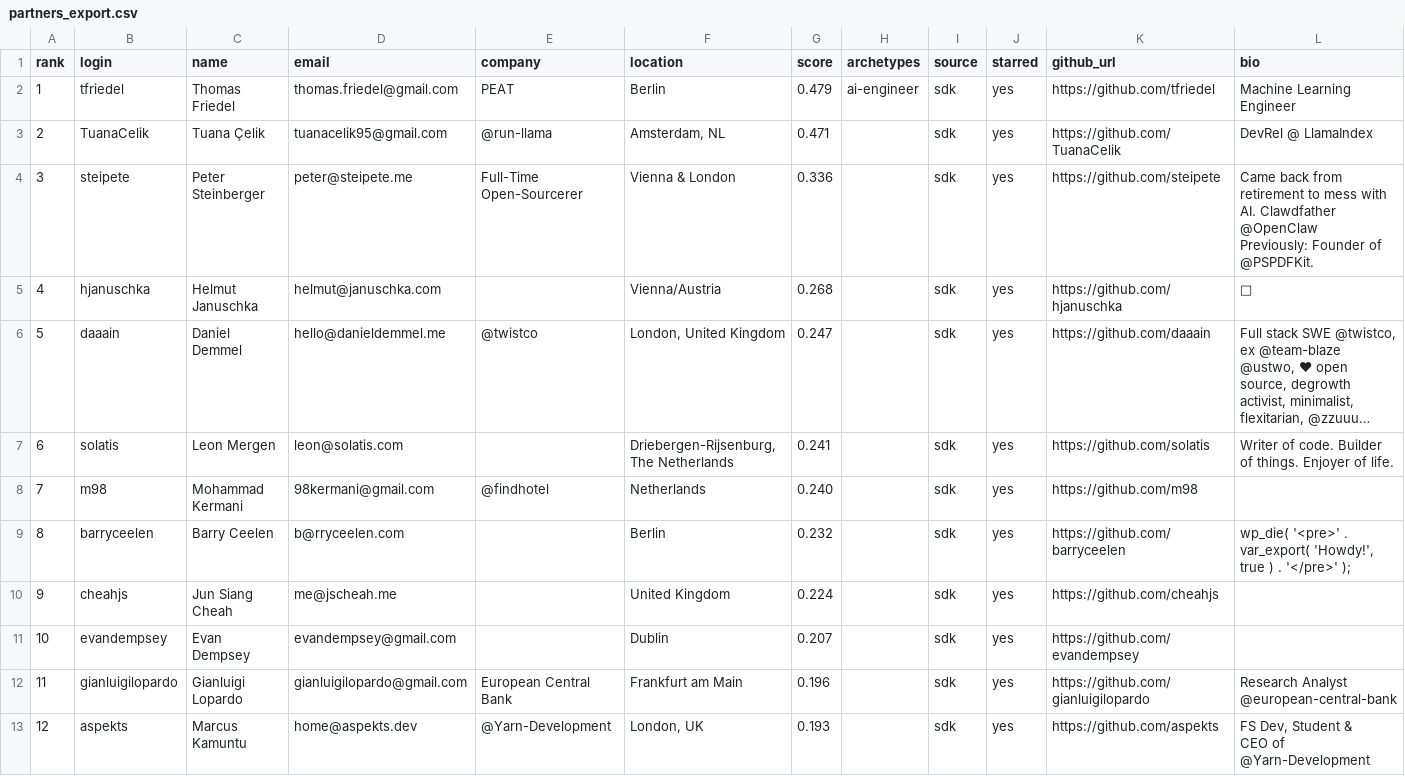
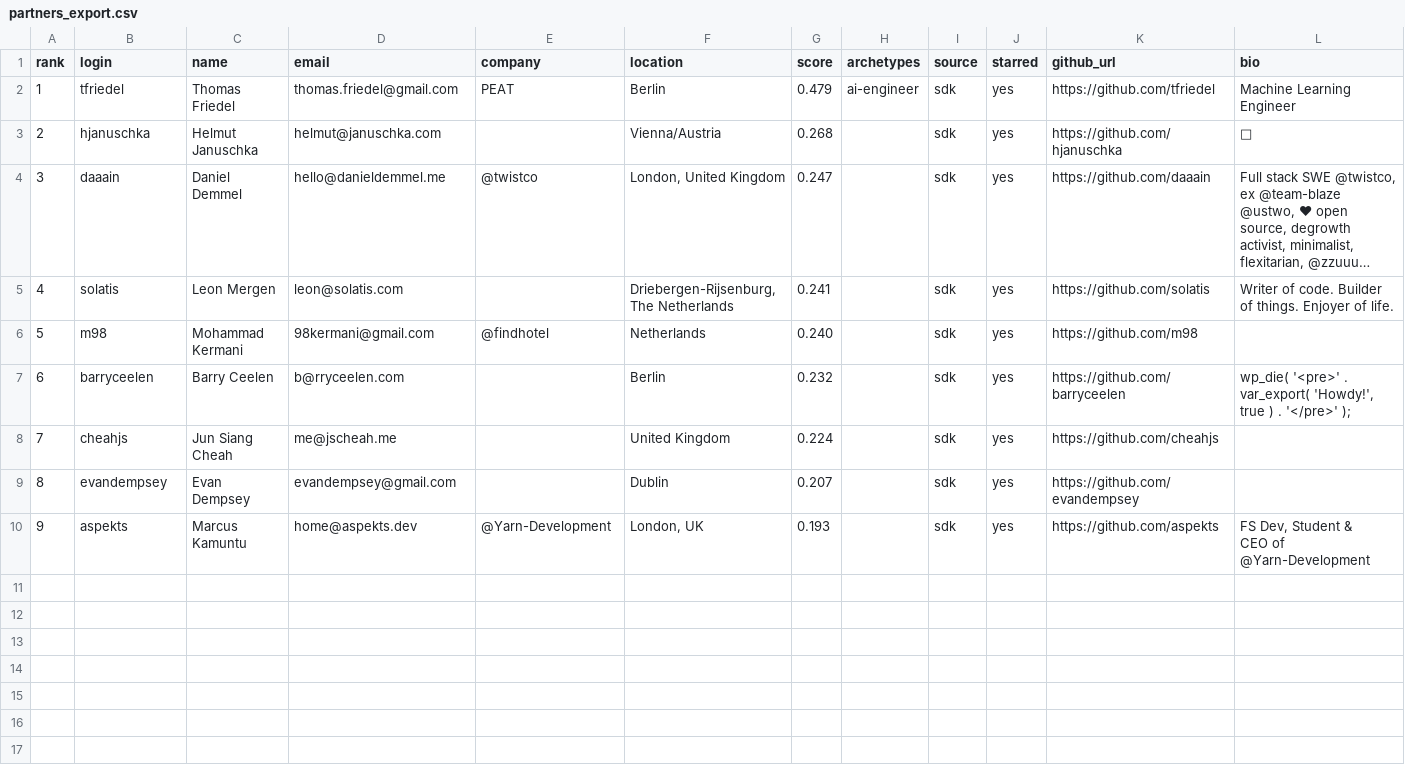
Before and after one commit to v9ai/ai-apps, a CSV file: apps/lead-gen/crates/github-patterns/partners_export.csv, drawn as a sheet; long unchanged cells end in …; removed rows and columns are numbered as before the commit, all else as after; ↵ is a line break in a cell; the diff names each change by its address in the sheet, - before the commit and + after, or states it on an @@ line.

Commit message:
(lead-gen): Final run — new token with `read:user` scope, `email` field restored in GraphQL, de-dup fix in place. Should get ~600 candidates with many more emails this time.

```diff
--- a/apps/lead-gen/crates/github-patterns/partners_export.csv
+++ b/apps/lead-gen/crates/github-patterns/partners_export.csv
-row 3: 2 | TuanaCelik | Tuana Çelik | tuanacelik95@gmail.com | @run-llama | Amsterdam, NL | 0.471 |  | sdk | yes | https://github.com/TuanaCelik | DevRel @ LlamaIndex
-row 4: 3 | steipete | Peter Steinberger | peter@steipete.me | Full-Time Open-Sourcerer | Vienna & London | 0.336 |  | sdk | yes | https://github.com/steipete | Came back from retirement to mess with AI. Clawdfather @OpenClaw ↵ Previously: Founder of @PSPDFKit.
@@ column A (rank) renumbered from row 3 down @@
-row 12: 11 | gianluigilopardo | Gianluigi Lopardo | gianluigilopardo@gmail.com | European Central Bank | Frankfurt am Main | 0.196 |  | sdk | yes | https://github.com/gianluigilopardo | Research Analyst @european-central-bank
```
Also changed, not shown: 30 other files.
